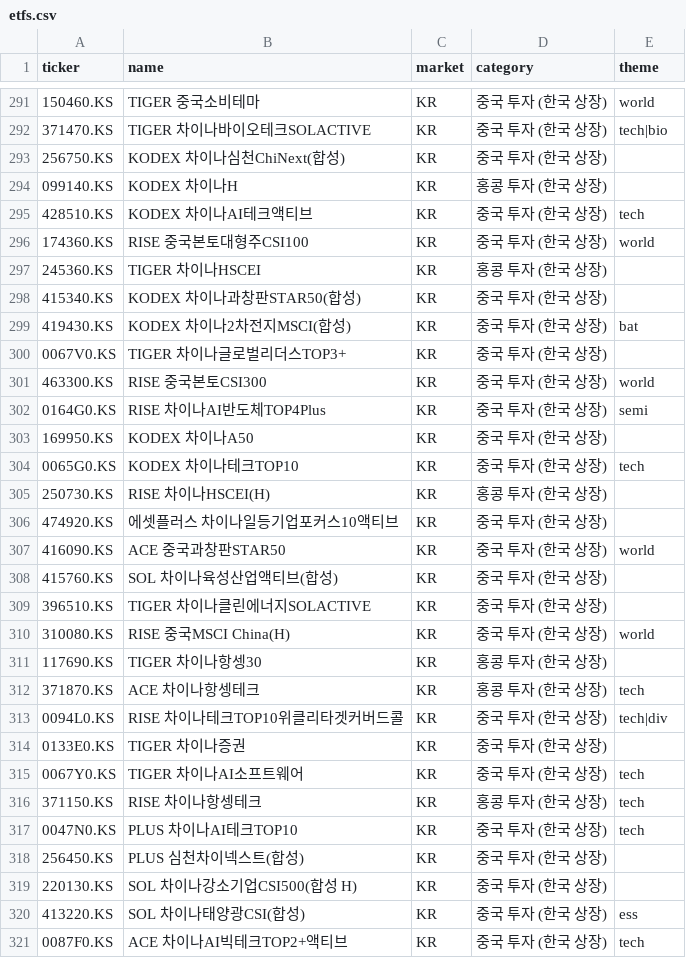
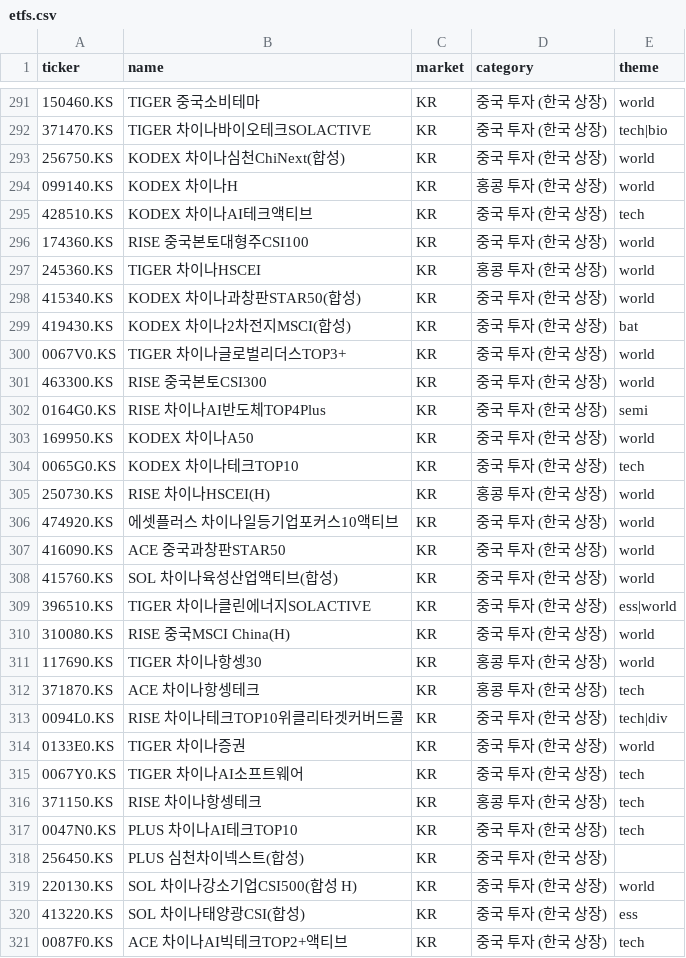
Before and after one commit to inwonc4524-code/Investment_Forecast, a CSV file: etfs.csv, drawn as a sheet; only a part is shown, gaps mark what is left out; the diff covers the shown part only; the diff names each change by its address in the sheet, - before the commit and + after, or states it on an @@ line.

```diff
--- a/etfs.csv
+++ b/etfs.csv
-E293:E294 (theme): (empty)
+E293:E294 (theme): world
-E297:E298 (theme): (empty)
+E297:E298 (theme): world
-E300 (theme): (empty)
+E300 (theme): world
-E303 (theme): (empty)
+E303 (theme): world
-E305:E306 (theme): (empty)
+E305:E306 (theme): world
-E308 (theme): (empty)
+E308 (theme): world
-E309 (theme): (empty)
+E309 (theme): ess|world
-E311 (theme): (empty)
+E311 (theme): world
-E314 (theme): (empty)
+E314 (theme): world
-E319 (theme): (empty)
+E319 (theme): world
```
Also changed, not shown: 33 edited cells elsewhere in this file, 2 other files.
